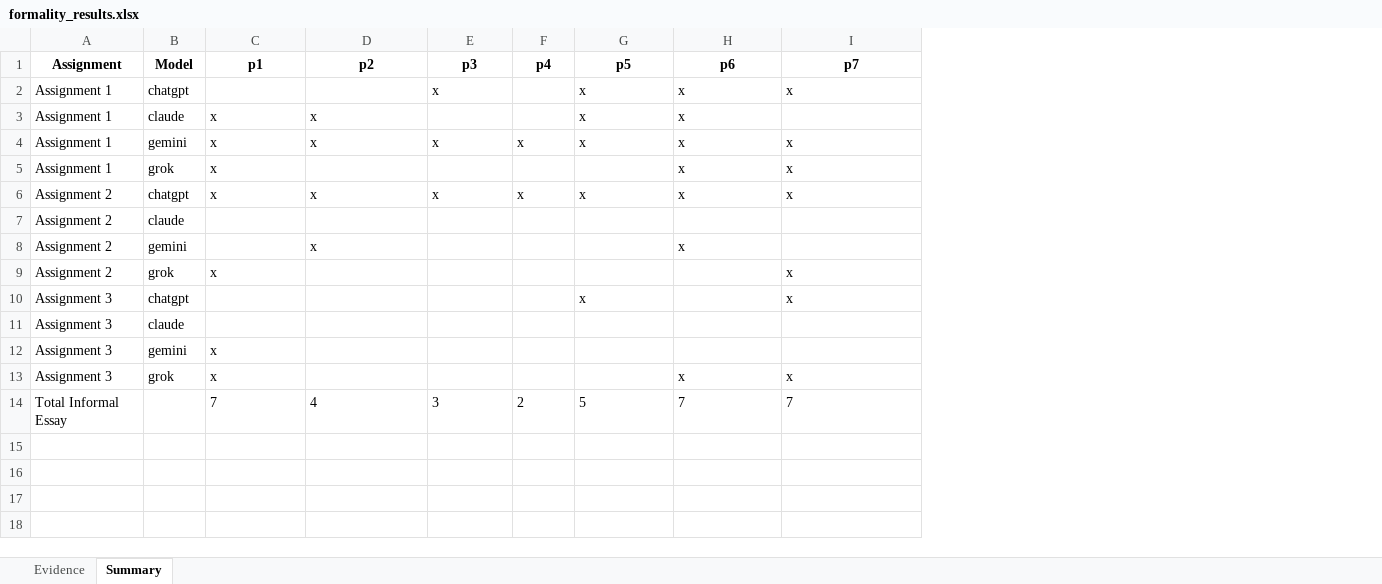
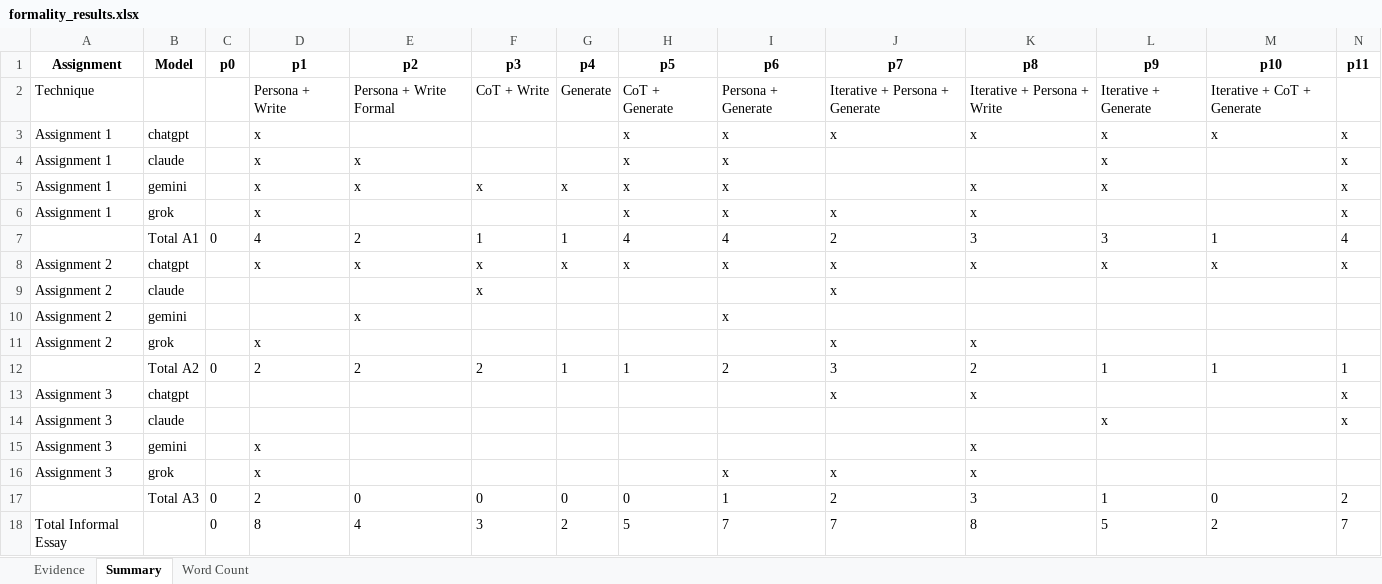
Before and after one commit to raminguyen/ai-assessment, an Excel workbook: src/formality_results.xlsx, sheet Summary, drawn as a sheet; values as stored, in another font and other column widths than the file's, no borders; addresses are those after the commit; the diff names each change by its address in the sheet, - before the commit and + after, or states it on an @@ line.

```diff
--- a/src/formality_results.xlsx (sheet Summary)
+++ b/src/formality_results.xlsx (sheet Summary)
+sheet tab: Word Count
+column C (p0), row 18: 0
+column K (p8), rows 3-6: x |  | x | x; rows 8-11: x |  |  | x; rows 13-16: x |  | x | x; row 18: 8
+column L (p9), rows 3-5: all x; row 8: x; row 14: x; row 18: 5
+column M (p10), row 3: x; row 8: x; row 18: 2
+column N (p11), rows 3-6: all x; row 8: x; rows 13-14: x | x; row 18: 7
+row 2: Technique |  |  | Persona + Write | Persona + Write Formal | CoT + Write | Generate | CoT + Generate | Persona + Generate | Iterative + Persona + Generate | Iterative + Persona + Write | Iterative + Generate | Iterative + CoT + Generate
-D3 (p1): (empty)
+D3 (p1): x
-F3 (p3): x
+F3 (p3): (empty)
-J5 (p7): x
+J5 (p7): (empty)
-H6 (p5): (empty)
+H6 (p5): x
+row 7:  | Total A1 | 0 | 4 | 2 | 1 | 1 | 4 | 4 | 2 | 3 | 3 | 1 | 4
-F9 (p3): (empty)
+F9 (p3): x
-J9 (p7): (empty)
+J9 (p7): x
+row 12:  | Total A2 | 0 | 2 | 2 | 2 | 1 | 1 | 2 | 3 | 2 | 1 | 1 | 1
-H13 (p5): x
+H13 (p5): (empty)
+row 17:  | Total A3 | 0 | 2 | 0 | 0 | 0 | 0 | 1 | 2 | 3 | 1 | 0 | 2
-D18 (p1): 7
+D18 (p1): 8
```
Also changed, not shown: sheet Evidence, 40 other files.
